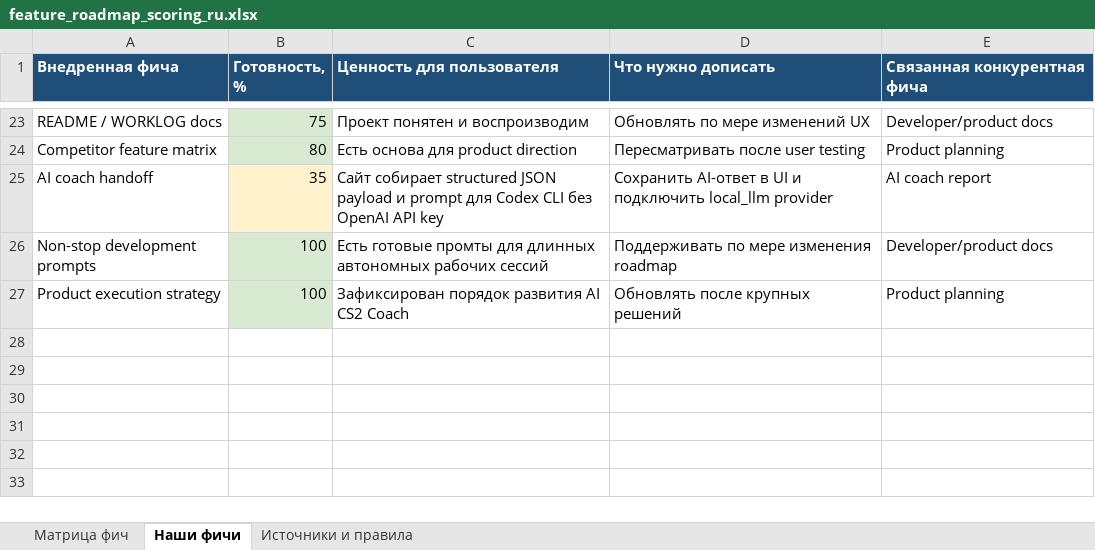
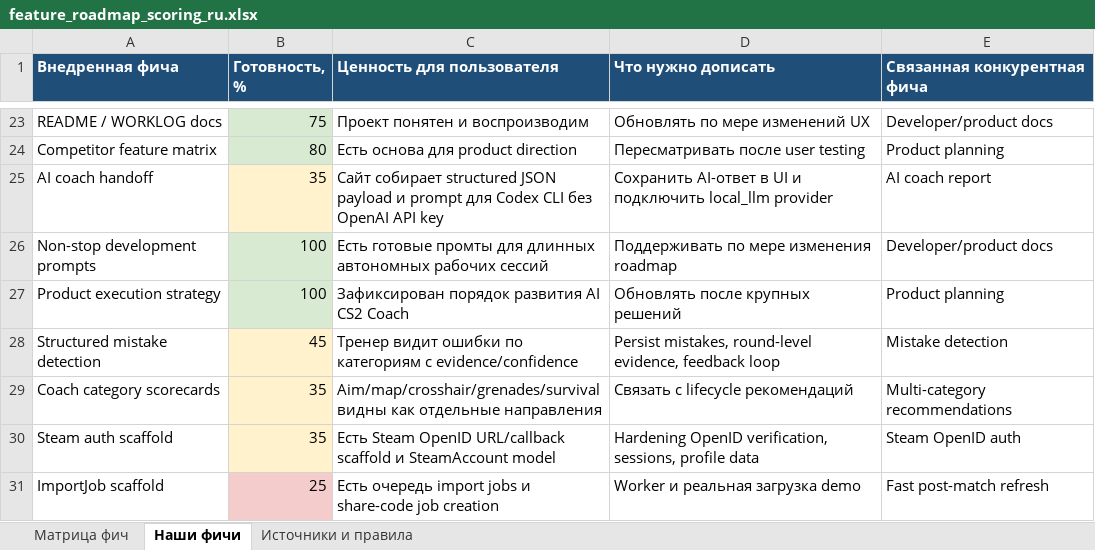
Before and after one commit to justchrome88/jc-coach, an Excel workbook: docs/feature_roadmap_scoring_ru.xlsx, sheet Наши фичи, drawn as a sheet; only a part is shown, gaps mark what is left out; values as stored, in another font and other column widths than the file's, no borders; the diff names each change by its address in the sheet, - before the commit and + after, or states it on an @@ line.

Commit message:
Add Steam auth and import job scaffold

```diff
--- a/docs/feature_roadmap_scoring_ru.xlsx (sheet Наши фичи)
+++ b/docs/feature_roadmap_scoring_ru.xlsx (sheet Наши фичи)
+row 28: Structured mistake detection | 45 | Тренер видит ошибки по категориям с evidence/confidence | Persist mistakes, round-level evidence, feedback loop | Mistake detection
+row 29: Coach category scorecards | 35 | Aim/map/crosshair/grenades/survival видны как отдельные направления | Связать с lifecycle рекомендаций | Multi-category recommendations
+row 30: Steam auth scaffold | 35 | Есть Steam OpenID URL/callback scaffold и SteamAccount model | Hardening OpenID verification, sessions, profile data | Steam OpenID auth
+row 31: ImportJob scaffold | 25 | Есть очередь import jobs и share-code job creation | Worker и реальная загрузка demo | Fast post-match refresh
```
Also changed, not shown: sheet Матрица фич, sheet Источники и правила, 11 other files.
